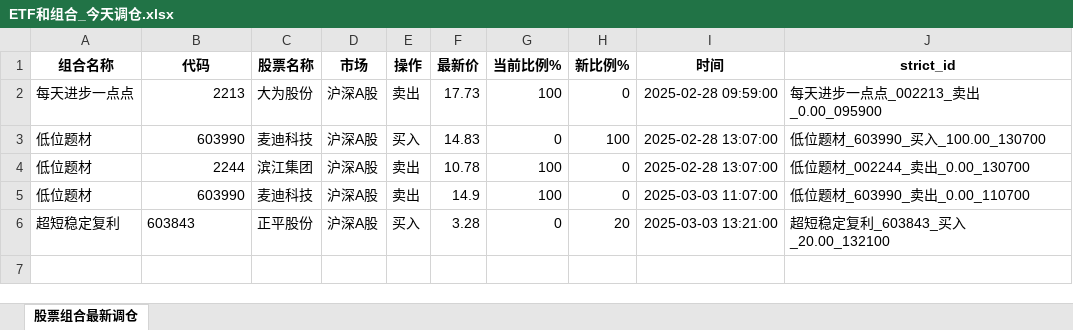
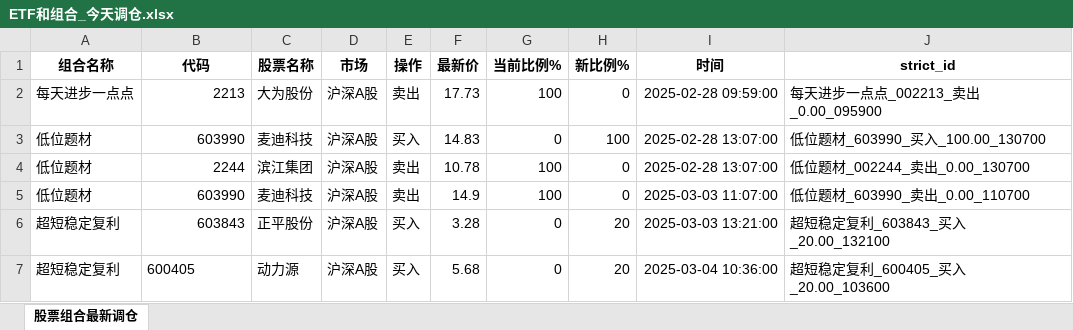
Before and after one commit to githubxander1/Investment, an Excel workbook: others/量化投资/THS/自动化交易_同花顺/data/ETF和组合_今天调仓.xlsx, sheet 股票组合最新调仓, drawn as a sheet; values as stored, in another font and other column widths than the file's, no borders; the diff names each change by its address in the sheet, - before the commit and + after, or states it on an @@ line.

```diff
--- a/others/量化投资/THS/自动化交易_同花顺/data/ETF和组合_今天调仓.xlsx (sheet 股票组合最新调仓)
+++ b/others/量化投资/THS/自动化交易_同花顺/data/ETF和组合_今天调仓.xlsx (sheet 股票组合最新调仓)
-B6 alignment: left
+B6 alignment: right
+row 7: 超短稳定复利 | 600405 | 动力源 | 沪深A股 | 买入 | 5.68 | 0 | 20 | 2025-03-04 10:36:00 | 超短稳定复利_600405_买入_20.00_103600
```
Also changed, not shown: others/量化投资/THS/自动化交易_同花顺/data/策略今天调仓.xlsx, others/量化投资/THS/自动化交易_同花顺/data/组合榜单列表.xlsx, 7 other files.
